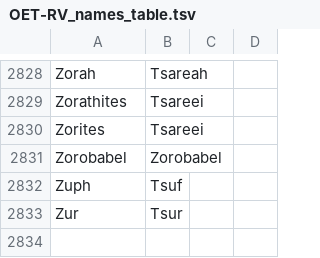
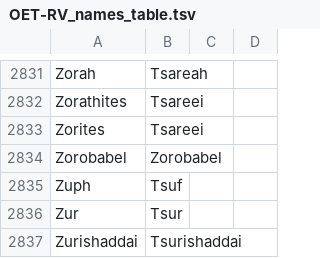
Before and after one commit to Freely-Given-org/OpenEnglishTranslation--OET, a TSV file: translatedTexts/ReadersVersion/OET-RV_names_table.tsv, drawn as a sheet; only a part is shown, gaps mark what is left out; the diff covers the shown part only.

```diff
--- a/translatedTexts/ReadersVersion/OET-RV_names_table.tsv
+++ b/translatedTexts/ReadersVersion/OET-RV_names_table.tsv
@@ -2833 +2836,2 @@ Zuph	Tsuf
 Zur	Tsur
+Zurishaddai	Tsurishaddai
```
Also changed, not shown: 3 added rows and 8 edited cells elsewhere in this file, scripts/ScriptedOTUpdates/restoreNames.commandTable.tsv, 5 other files.
